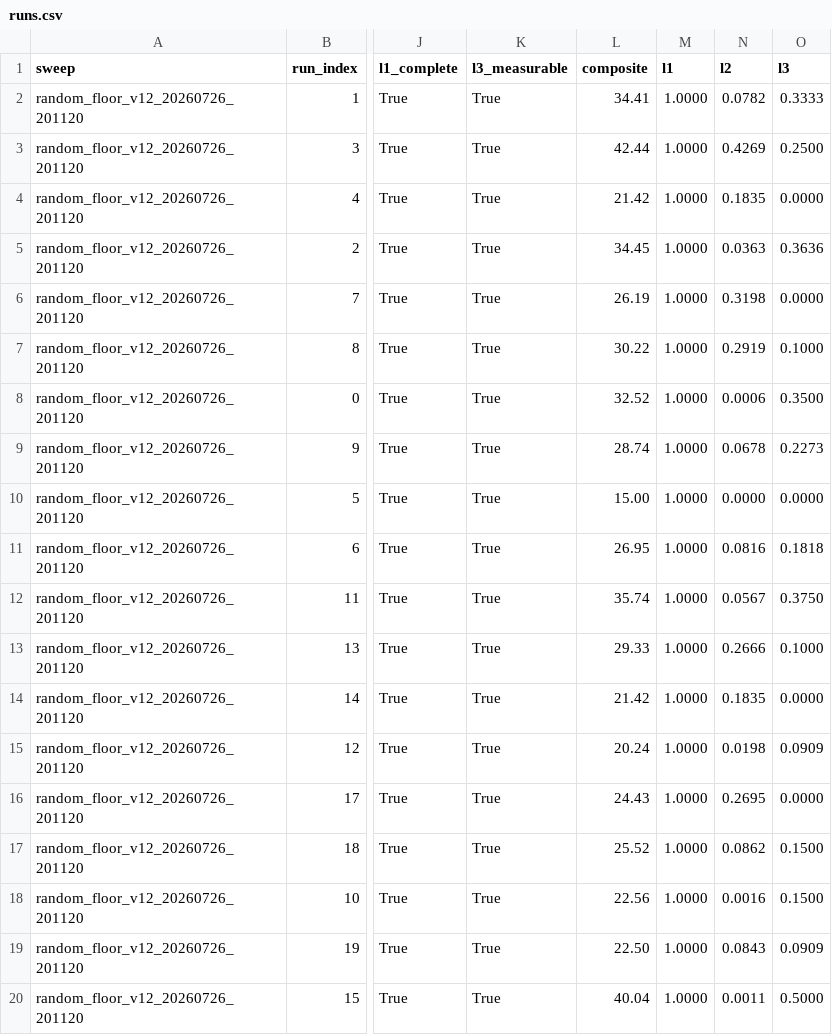
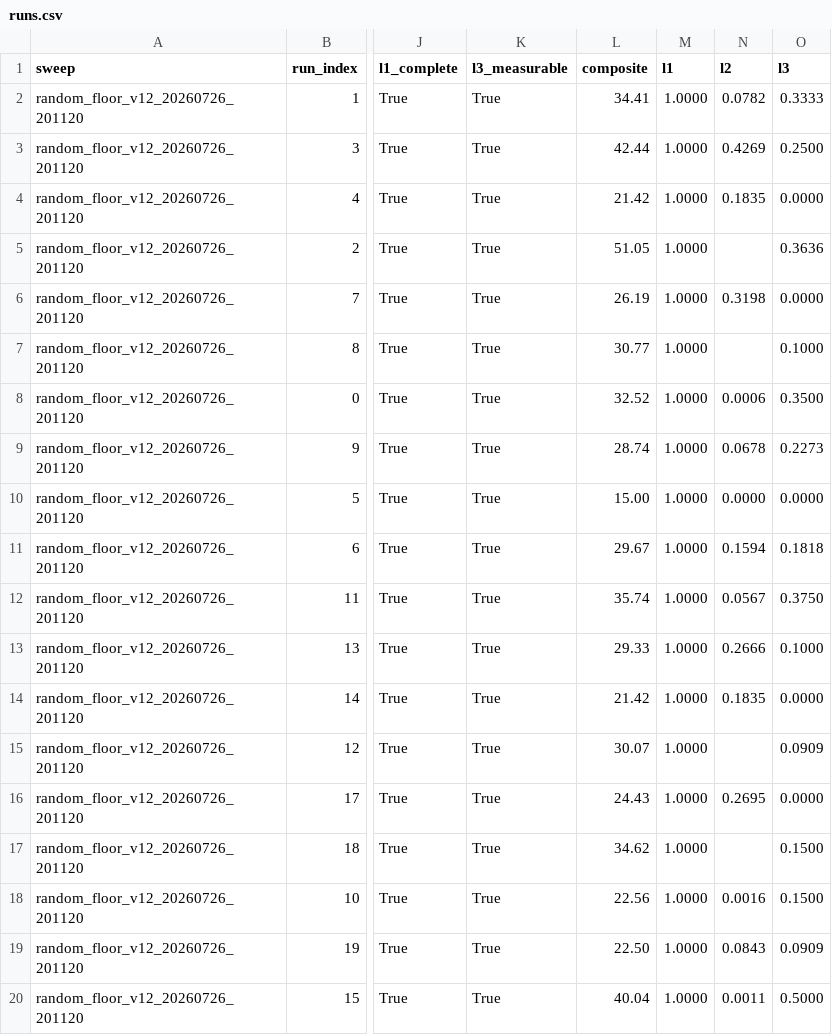
Before and after one commit to kiante-fernandez/CogArena, a CSV file: results/random_floor/runs.csv, drawn as a sheet; only a part is shown, gaps mark what is left out; the diff covers the shown part only; the diff names each change by its address in the sheet, - before the commit and + after, or states it on an @@ line.

```diff
--- a/results/random_floor/runs.csv
+++ b/results/random_floor/runs.csv
-L5 (composite): 34.45
+L5 (composite): 51.05
-N5 (l2): 0.0363
+N5 (l2): (empty)
-L7 (composite): 30.22
+L7 (composite): 30.77
-N7 (l2): 0.2919
+N7 (l2): (empty)
-L11 (composite): 26.95
+L11 (composite): 29.67
-N11 (l2): 0.0816
+N11 (l2): 0.1594
-L15 (composite): 20.24
+L15 (composite): 30.07
-N15 (l2): 0.0198
+N15 (l2): (empty)
-L17 (composite): 25.52
+L17 (composite): 34.62
-N17 (l2): 0.0862
+N17 (l2): (empty)
```
Also changed, not shown: 50 edited cells elsewhere in this file, results/flagship/signatures.csv, results/rebuttal_v1/analysis/cell_stability.csv, 41 other files.
